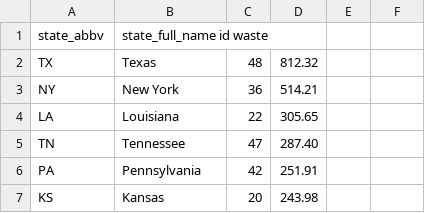
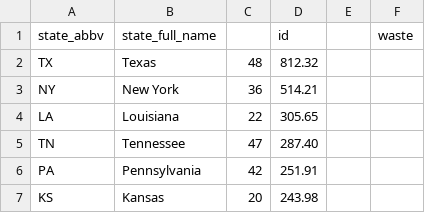
Before and after one commit to bvallier/tiny_datas, a TSV file: waste.tsv, drawn as a sheet; only a part is shown.

Commit message:
Update waste.tsv

```diff
--- a/waste.tsv
+++ b/waste.tsv
@@ -1,2 +1,2 @@
-state_abbv	state_full_name  id   waste
+state_abbv	state_full_name		id		waste
 TX	Texas	48	812.32
```
